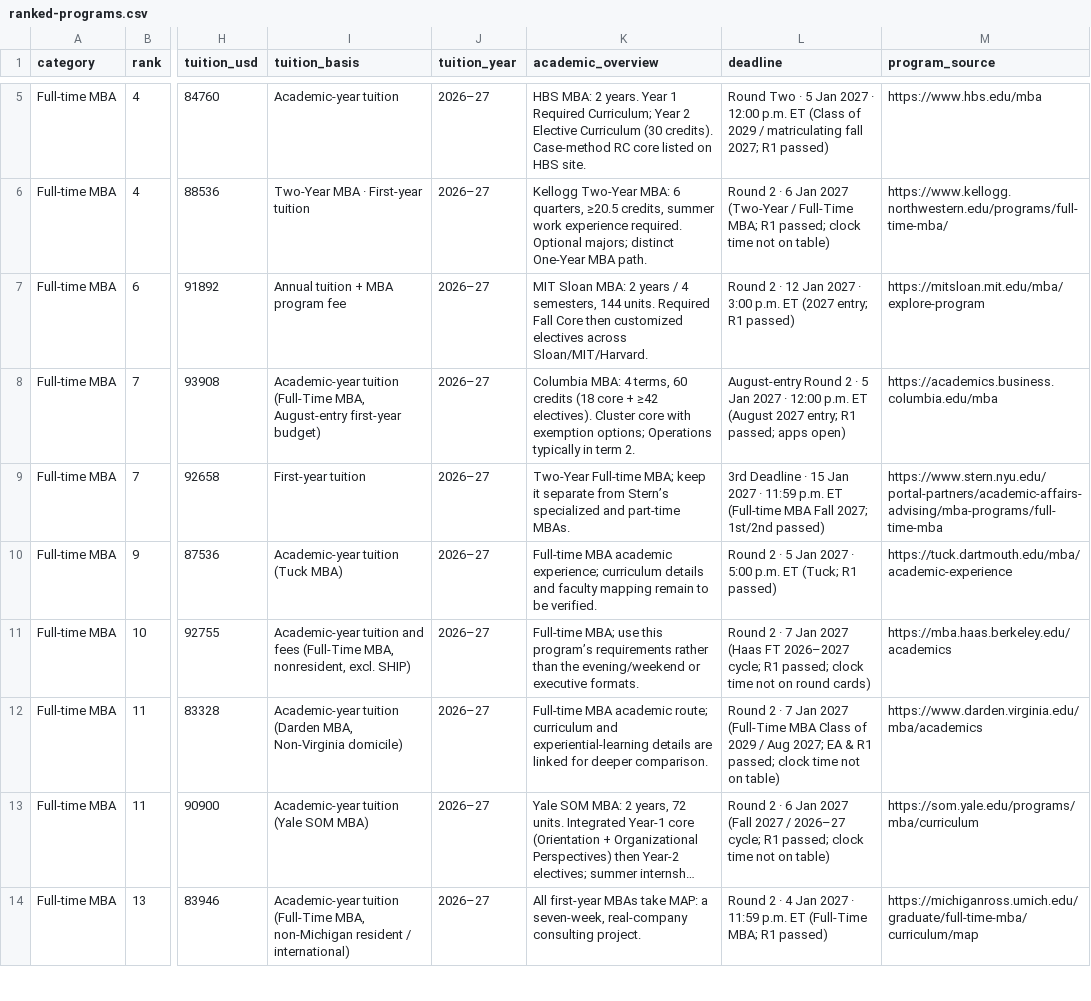
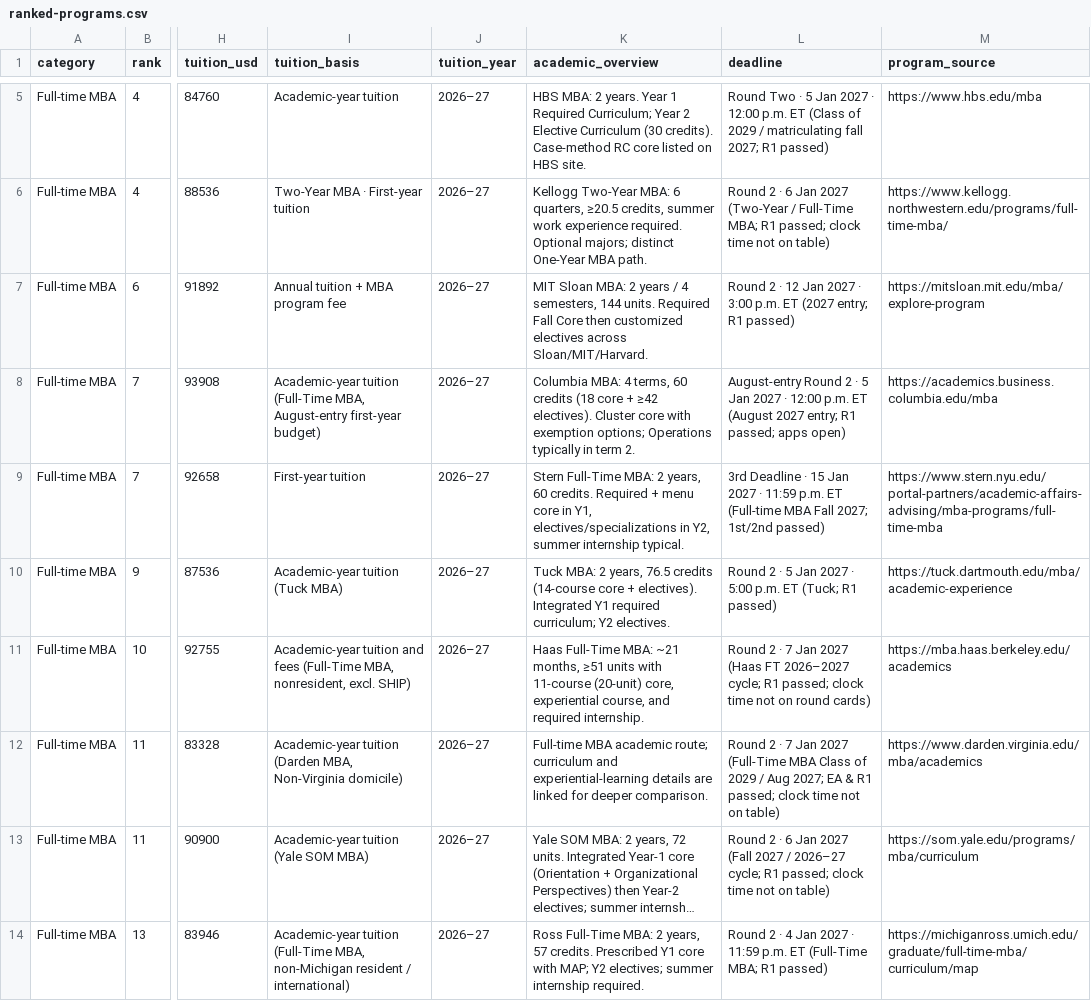
Before and after one commit to Cold-ay/us-uni-postgrad-research, a CSV file: dist/ranked-programs.csv, drawn as a sheet; only a part is shown, gaps mark what is left out; long unchanged cells end in …; the diff covers the shown part only; the diff names each change by its address in the sheet, - before the commit and + after, or states it on an @@ line.

Commit message:
Ingest brief duration/core/tracks batch2 MBA (8 programs) (#30)
MBA duration/core/tracks batch2 (as_of 2026-10-20): berkeley/duke/michigan/nyu/dartmouth/cornell/ucla/cmu-mba. Overlay academic, orientation, sources; tuition/deadlines/scholarships preserved. npm test 24/24.

```diff
--- a/dist/ranked-programs.csv
+++ b/dist/ranked-programs.csv
-K9 (academic_overview): Two-Year Full-time MBA; keep it separate from Stern’s specialized and part-time MBAs.
+K9 (academic_overview): Stern Full-Time MBA: 2 years, 60 credits. Required + menu core in Y1, electives/specializations in Y2, summer internship typical.
-K10 (academic_overview): Full-time MBA academic experience; curriculum details and faculty mapping remain to be verified.
+K10 (academic_overview): Tuck MBA: 2 years, 76.5 credits (14-course core + electives). Integrated Y1 required curriculum; Y2 electives.
-K11 (academic_overview): Full-time MBA; use this program’s requirements rather than the evening/weekend or executive formats.
+K11 (academic_overview): Haas Full-Time MBA: ~21 months, ≥51 units with 11-course (20-unit) core, experiential course, and required internship.
-K14 (academic_overview): All first-year MBAs take MAP: a seven-week, real-company consulting project.
+K14 (academic_overview): Ross Full-Time MBA: 2 years, 57 credits. Prescribed Y1 core with MAP; Y2 electives; summer internship required.
```
Also changed, not shown: 4 edited cells elsewhere in this file, 17 other files.
